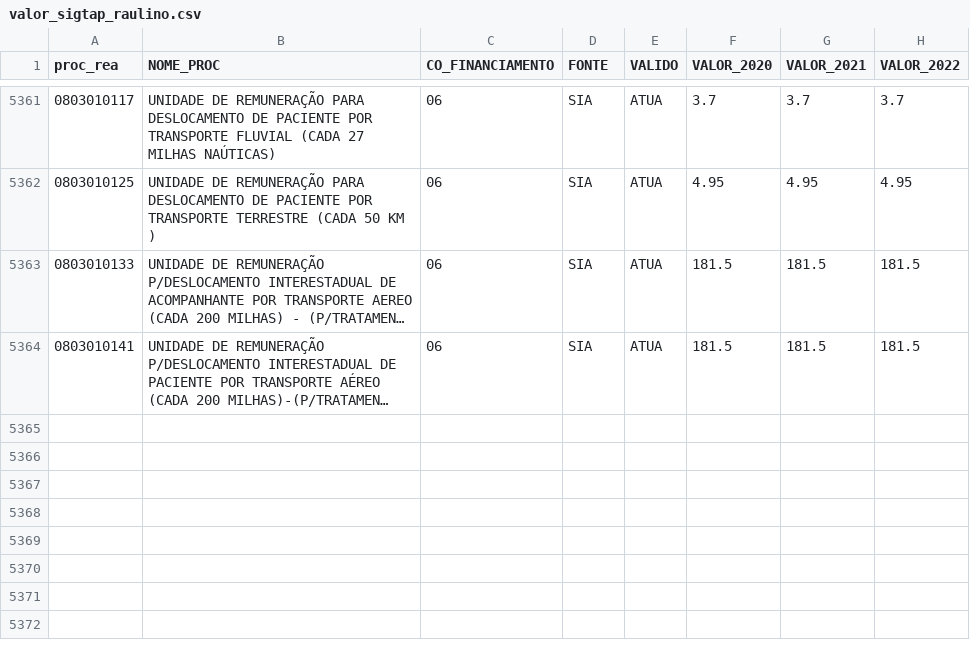
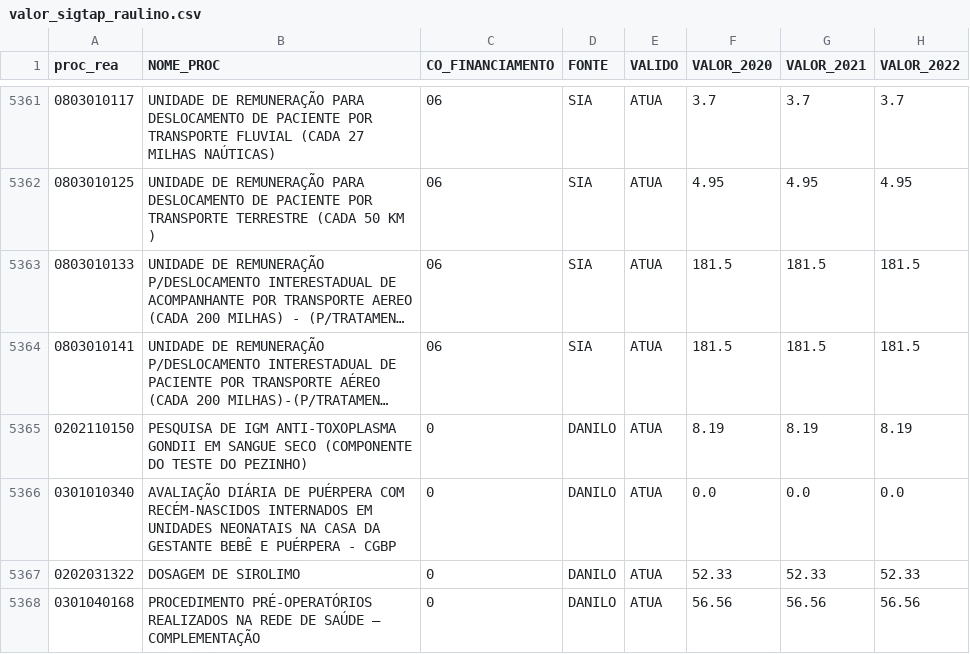
Before and after one commit to desid-ms/desid_datalake, a CSV file: data/inputs/sha/valor_sigtap_raulino.csv, drawn as a sheet; only a part is shown, gaps mark what is left out; long unchanged cells end in …; the diff names each change by its address in the sheet, - before the commit and + after, or states it on an @@ line.

```diff
--- a/data/inputs/sha/valor_sigtap_raulino.csv
+++ b/data/inputs/sha/valor_sigtap_raulino.csv
+row 5365: 0202110150 | PESQUISA DE IGM ANTI-TOXOPLASMA GONDII EM SANGUE SECO (COMPONENTE DO TESTE DO PEZINHO) | 0 | DANILO | ATUA | 8.19 | 8.19 | 8.19
+row 5366: 0301010340 | AVALIAÇÃO DIÁRIA DE PUÉRPERA COM RECÉM-NASCIDOS INTERNADOS EM UNIDADES NEONATAIS NA CASA DA GESTANTE BEBÊ E PUÉRPERA - CGBP | 0 | DANILO | ATUA | 0.0 | 0.0 | 0.0
+row 5367: 0202031322 | DOSAGEM DE SIROLIMO | 0 | DANILO | ATUA | 52.33 | 52.33 | 52.33
+row 5368: 0301040168 | PROCEDIMENTO PRÉ-OPERATÓRIOS REALIZADOS NA REDE DE SAÚDE – COMPLEMENTAÇÃO | 0 | DANILO | ATUA | 56.56 | 56.56 | 56.56
```
Also changed, not shown: 10 other files.
